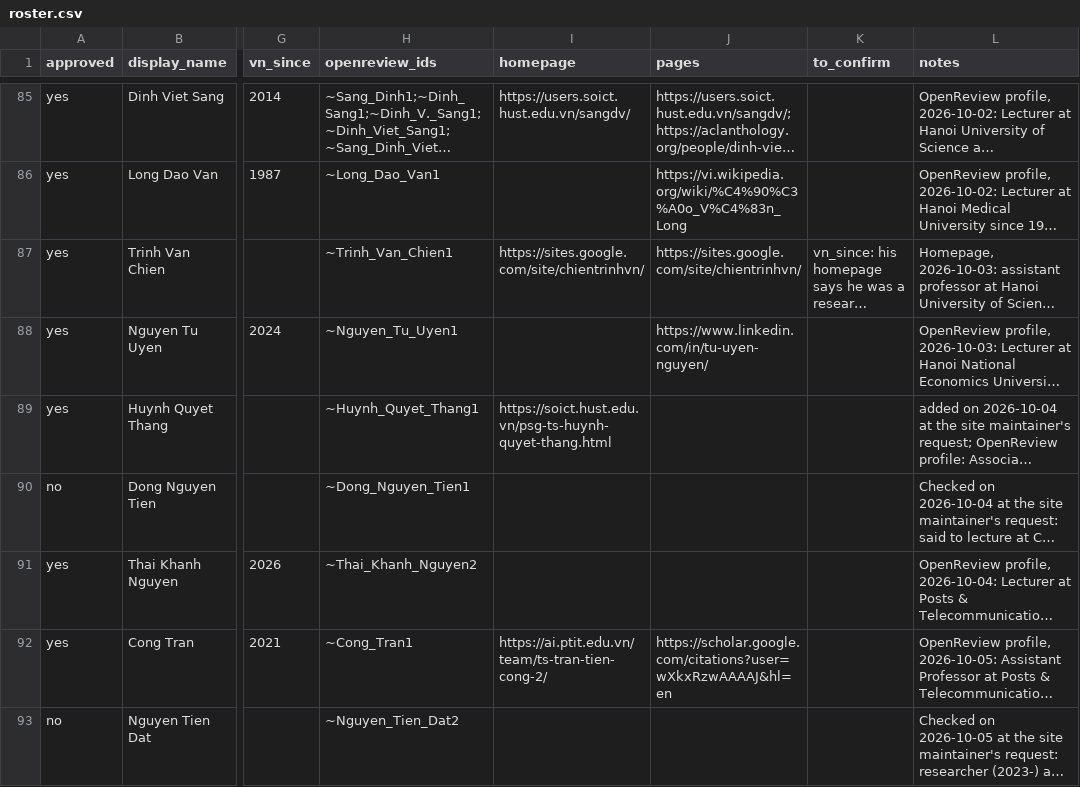
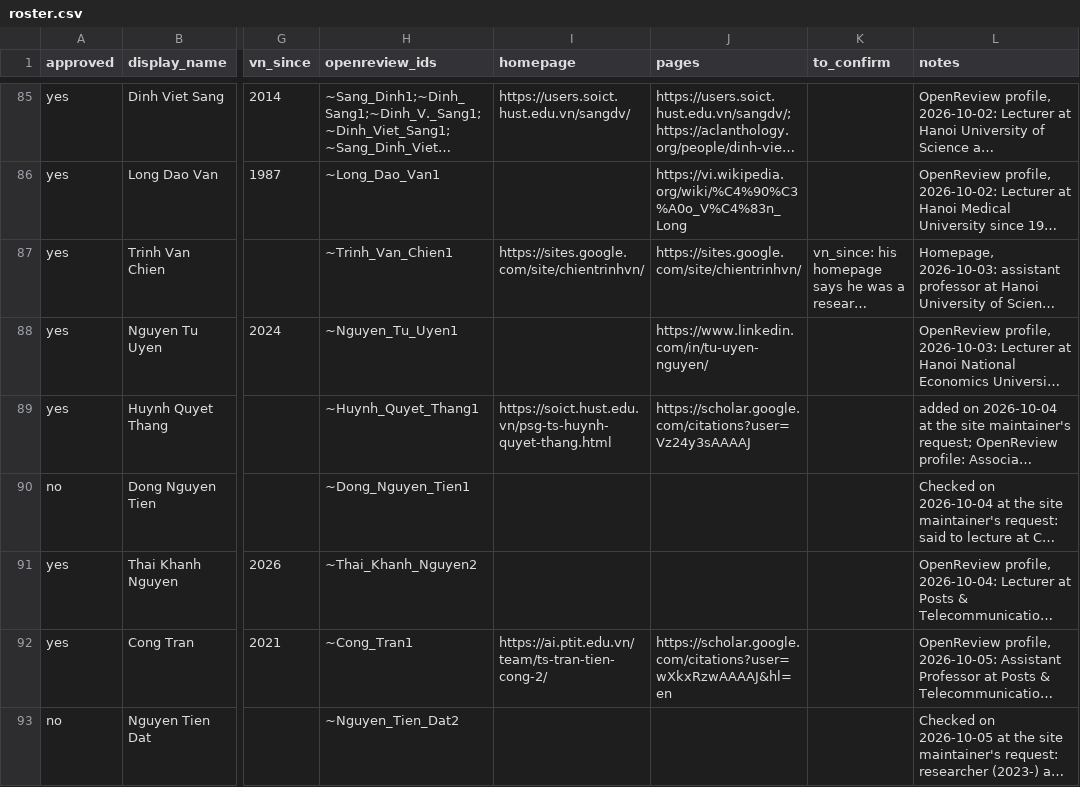
Before and after one commit to thanhlexyz/vn-at-top-ai-conference, a CSV file: backend/roster.csv, drawn as a sheet; only a part is shown, gaps mark what is left out; long unchanged cells end in …; the diff names each change by its address in the sheet, - before the commit and + after, or states it on an @@ line.

```diff
--- a/backend/roster.csv
+++ b/backend/roster.csv
-J89 (pages): (empty)
+J89 (pages): https://scholar.google.com/citations?user=Vz24y3sAAAAJ
```
Also changed, not shown: 3 other files.
